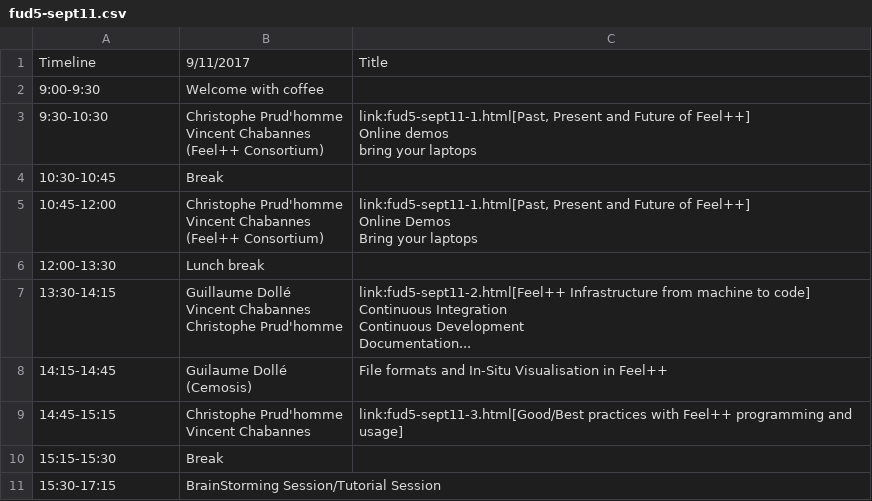
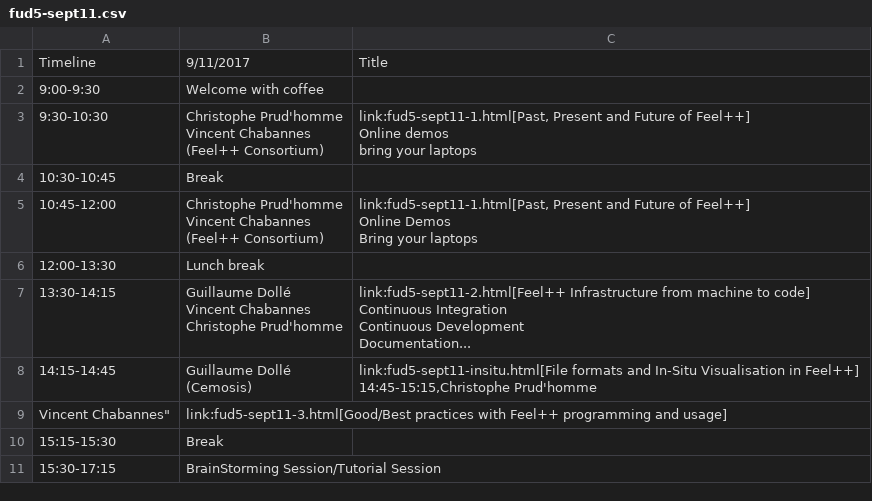
Before and after one commit to feelpp/old.www.feelpp.org, a CSV file: _posts/fud5-sept11.csv, drawn as a sheet.

Commit message:
Fix names + add link

```diff
--- a/_posts/fud5-sept11.csv
+++ b/_posts/fud5-sept11.csv
@@ -20,6 +20,6 @@ Continuous Development
 Documentation..."
-14:15-14:45,"Guilaume Dollé
-(Cemosis)",File formats and In-Situ Visualisation in Feel++
-14:45-15:15,"Christophe Prud'homme
-Vincent Chabannes",link:fud5-sept11-3.html[Good/Best practices with Feel++ programming and usage]
+14:15-14:45,"Guillaume Dollé
+(Cemosis)","link:fud5-sept11-insitu.html[File formats and In-Situ Visualisation in Feel++]
+14:45-15:15,"Christophe Prud'homme
+Vincent Chabannes",link:fud5-sept11-3.html[Good/Best practices with Feel++ programming and usage]
 15:15-15:30,Break,
```
Also changed, not shown: 1 other file.
